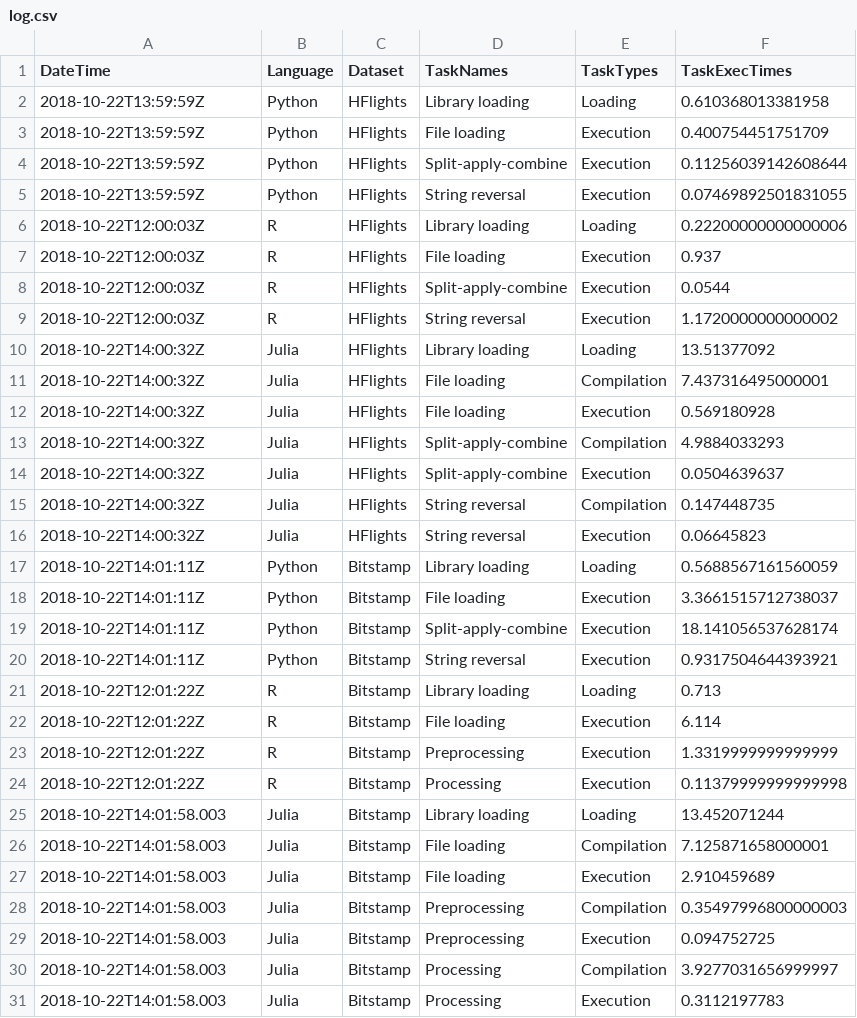
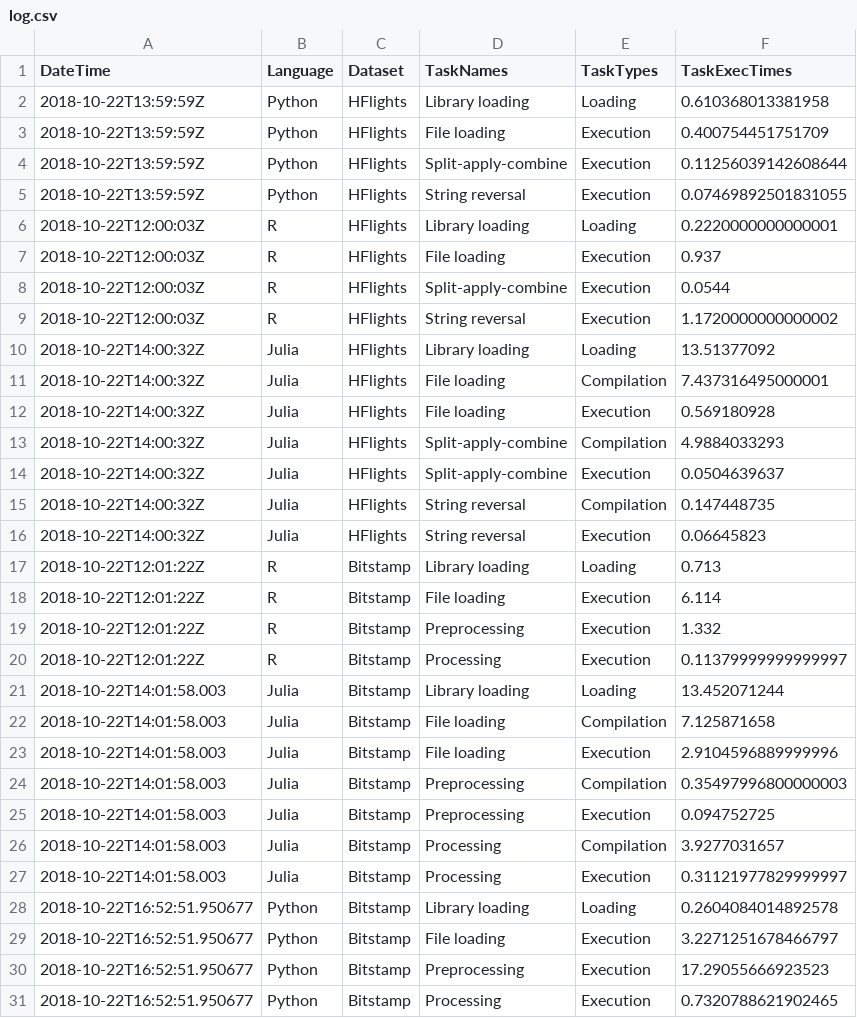
Before and after one commit to RevoltBI/project-julia-meetup, a CSV file: logs/log.csv, drawn as a sheet.

```diff
--- a/logs/log.csv
+++ b/logs/log.csv
@@ -5,3 +5,3 @@ DateTime,Language,Dataset,TaskNames,TaskTypes,TaskExecTimes
 2018-10-22T13:59:59Z,Python,HFlights,String reversal,Execution,0.07469892501831055
-2018-10-22T12:00:03Z,R,HFlights,Library loading,Loading,0.22200000000000006
+2018-10-22T12:00:03Z,R,HFlights,Library loading,Loading,0.2220000000000001
 2018-10-22T12:00:03Z,R,HFlights,File loading,Execution,0.937
@@ -16,16 +16,16 @@ DateTime,Language,Dataset,TaskNames,TaskTypes,TaskExecTimes
 2018-10-22T14:00:32Z,Julia,HFlights,String reversal,Execution,0.06645823
-2018-10-22T14:01:11Z,Python,Bitstamp,Library loading,Loading,0.5688567161560059
-2018-10-22T14:01:11Z,Python,Bitstamp,File loading,Execution,3.3661515712738037
-2018-10-22T14:01:11Z,Python,Bitstamp,Split-apply-combine,Execution,18.141056537628174
-2018-10-22T14:01:11Z,Python,Bitstamp,String reversal,Execution,0.9317504644393921
 2018-10-22T12:01:22Z,R,Bitstamp,Library loading,Loading,0.713
 2018-10-22T12:01:22Z,R,Bitstamp,File loading,Execution,6.114
-2018-10-22T12:01:22Z,R,Bitstamp,Preprocessing,Execution,1.3319999999999999
-2018-10-22T12:01:22Z,R,Bitstamp,Processing,Execution,0.11379999999999998
+2018-10-22T12:01:22Z,R,Bitstamp,Preprocessing,Execution,1.332
+2018-10-22T12:01:22Z,R,Bitstamp,Processing,Execution,0.11379999999999997
 2018-10-22T14:01:58.003,Julia,Bitstamp,Library loading,Loading,13.452071244
-2018-10-22T14:01:58.003,Julia,Bitstamp,File loading,Compilation,7.125871658000001
-2018-10-22T14:01:58.003,Julia,Bitstamp,File loading,Execution,2.910459689
+2018-10-22T14:01:58.003,Julia,Bitstamp,File loading,Compilation,7.125871658
+2018-10-22T14:01:58.003,Julia,Bitstamp,File loading,Execution,2.9104596889999996
 2018-10-22T14:01:58.003,Julia,Bitstamp,Preprocessing,Compilation,0.35497996800000003
 2018-10-22T14:01:58.003,Julia,Bitstamp,Preprocessing,Execution,0.094752725
-2018-10-22T14:01:58.003,Julia,Bitstamp,Processing,Compilation,3.9277031656999997
-2018-10-22T14:01:58.003,Julia,Bitstamp,Processing,Execution,0.3112197783
+2018-10-22T14:01:58.003,Julia,Bitstamp,Processing,Compilation,3.9277031657
+2018-10-22T14:01:58.003,Julia,Bitstamp,Processing,Execution,0.31121977829999997
+2018-10-22T16:52:51.950677,Python,Bitstamp,Library loading,Loading,0.2604084014892578
+2018-10-22T16:52:51.950677,Python,Bitstamp,File loading,Execution,3.2271251678466797
+2018-10-22T16:52:51.950677,Python,Bitstamp,Preprocessing,Execution,17.29055666923523
+2018-10-22T16:52:51.950677,Python,Bitstamp,Processing,Execution,0.7320788621902465
```
Also changed, not shown: 8 other files.
